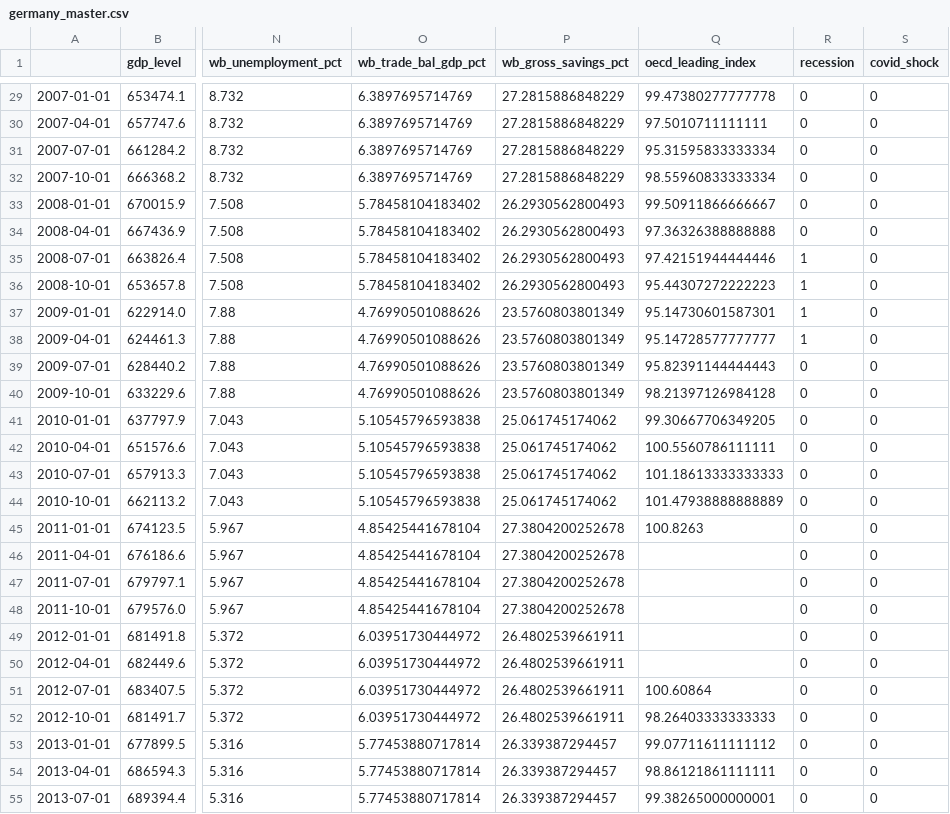
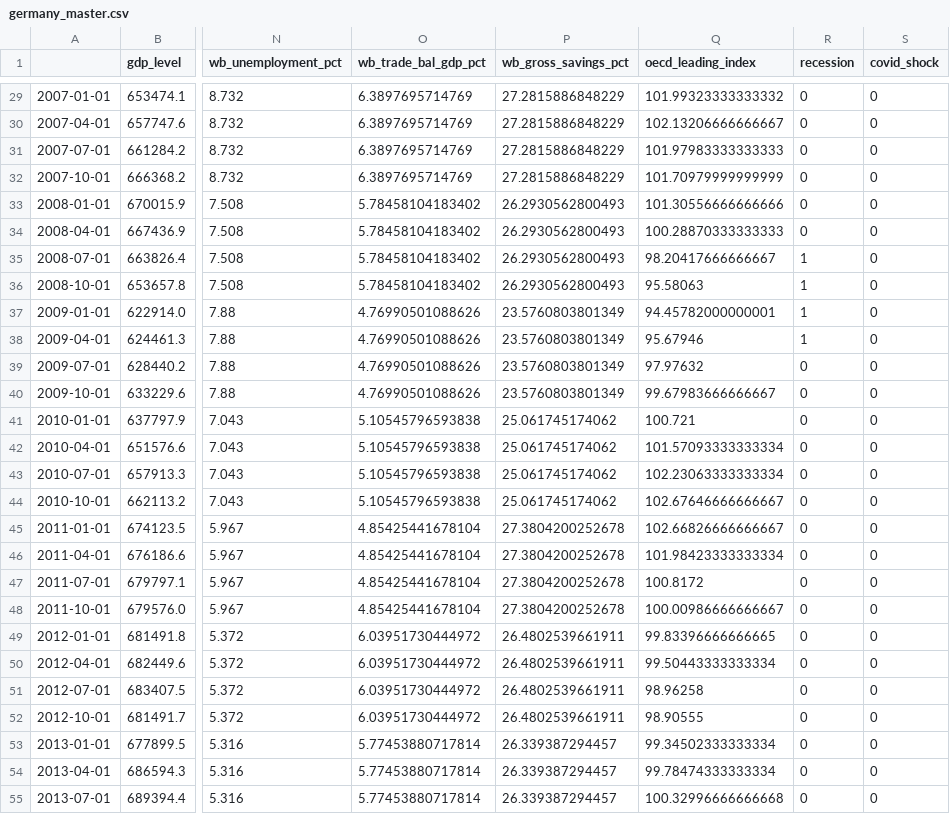
Before and after one commit to Yash1bajpai/Global-MacroForecast, a CSV file: data/processed/germany_master.csv, drawn as a sheet; only a part is shown, gaps mark what is left out; the diff covers the shown part only; the diff names each change by its address in the sheet, - before the commit and + after, or states it on an @@ line.

```diff
--- a/data/processed/germany_master.csv
+++ b/data/processed/germany_master.csv
-Q29 (oecd_leading_index): 99.47380277777778
+Q29 (oecd_leading_index): 101.99323333333332
-Q30 (oecd_leading_index): 97.5010711111111
+Q30 (oecd_leading_index): 102.13206666666667
-Q31 (oecd_leading_index): 95.31595833333334
+Q31 (oecd_leading_index): 101.97983333333333
-Q32 (oecd_leading_index): 98.55960833333334
+Q32 (oecd_leading_index): 101.70979999999999
-Q33 (oecd_leading_index): 99.50911866666667
+Q33 (oecd_leading_index): 101.30556666666666
-Q34 (oecd_leading_index): 97.36326388888888
+Q34 (oecd_leading_index): 100.28870333333333
-Q35 (oecd_leading_index): 97.42151944444446
+Q35 (oecd_leading_index): 98.20417666666667
-Q36 (oecd_leading_index): 95.44307272222223
+Q36 (oecd_leading_index): 95.58063
-Q37 (oecd_leading_index): 95.14730601587301
+Q37 (oecd_leading_index): 94.45782000000001
-Q38 (oecd_leading_index): 95.14728577777777
+Q38 (oecd_leading_index): 95.67946
-Q39 (oecd_leading_index): 95.82391144444443
+Q39 (oecd_leading_index): 97.97632
-Q40 (oecd_leading_index): 98.21397126984128
+Q40 (oecd_leading_index): 99.67983666666667
-Q41 (oecd_leading_index): 99.30667706349205
+Q41 (oecd_leading_index): 100.721
-Q42 (oecd_leading_index): 100.5560786111111
+Q42 (oecd_leading_index): 101.57093333333334
-Q43 (oecd_leading_index): 101.18613333333333
+Q43 (oecd_leading_index): 102.23063333333334
-Q44 (oecd_leading_index): 101.47938888888889
+Q44 (oecd_leading_index): 102.67646666666667
-Q45 (oecd_leading_index): 100.8263
+Q45 (oecd_leading_index): 102.66826666666667
-Q46 (oecd_leading_index): (empty)
+Q46 (oecd_leading_index): 101.98423333333334
-Q47 (oecd_leading_index): (empty)
+Q47 (oecd_leading_index): 100.8172
-Q48 (oecd_leading_index): (empty)
+Q48 (oecd_leading_index): 100.00986666666667
-Q49 (oecd_leading_index): (empty)
+Q49 (oecd_leading_index): 99.83396666666665
-Q50 (oecd_leading_index): (empty)
+Q50 (oecd_leading_index): 99.50443333333334
-Q51 (oecd_leading_index): 100.60864
+Q51 (oecd_leading_index): 98.96258
-Q52 (oecd_leading_index): 98.26403333333333
+Q52 (oecd_leading_index): 98.90555
-Q53 (oecd_leading_index): 99.07711611111112
+Q53 (oecd_leading_index): 99.34502333333334
-Q54 (oecd_leading_index): 98.86121861111111
+Q54 (oecd_leading_index): 99.78474333333334
-Q55 (oecd_leading_index): 99.38265000000001
+Q55 (oecd_leading_index): 100.32996666666668
```
Also changed, not shown: 78 edited cells elsewhere in this file, data/processed/global_master.csv, data/processed/japan_master.csv, 5 other files.
